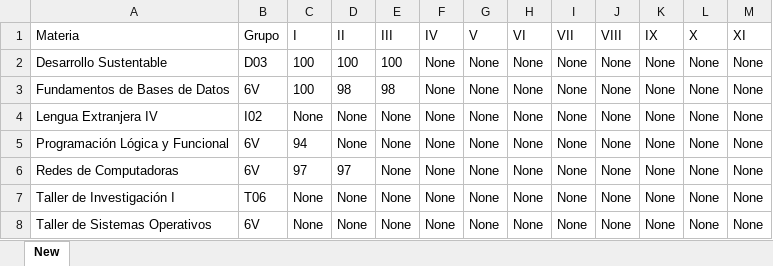
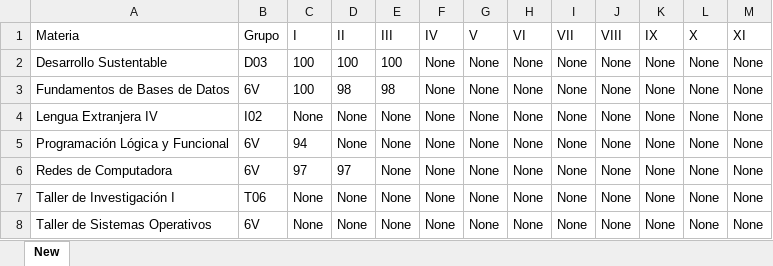
Before and after one commit to Wan3d/College-Grades---Web-Scrapping, an Excel workbook: data_export.xlsx, sheet New, drawn as a sheet; values as stored, in another font and other column widths than the file's, no borders; the diff names each change by its address in the sheet, - before the commit and + after, or states it on an @@ line.

```diff
--- a/data_export.xlsx (sheet New)
+++ b/data_export.xlsx (sheet New)
-A6 (Materia): Redes de Computadoras
+A6 (Materia): Redes de Computadora
```
Also changed, not shown: 4 other files.
